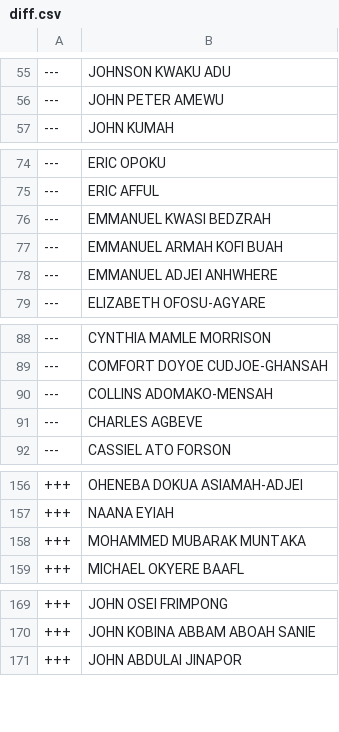
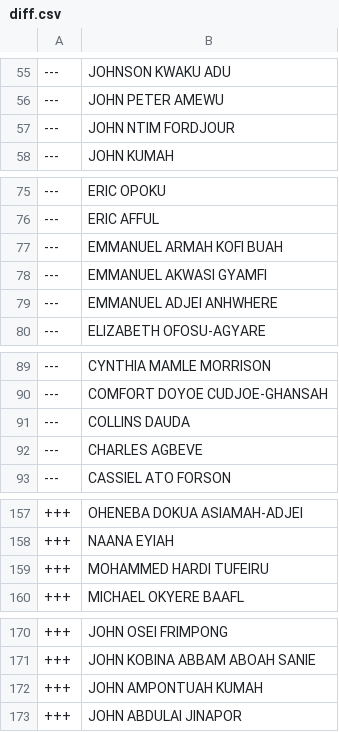
Before and after one commit to every-politician-scrapers/ghana-parliament, a CSV file: data/diff.csv, drawn as a sheet; only a part is shown, gaps mark what is left out; the diff covers the shown part only.

```diff
--- a/data/diff.csv
+++ b/data/diff.csv
@@ -56,2 +56,3 @@
 ---,JOHN PETER AMEWU
+---,JOHN NTIM FORDJOUR
 ---,JOHN KUMAH
@@ -75,4 +76,4 @@
 ---,ERIC AFFUL
----,EMMANUEL KWASI BEDZRAH
 ---,EMMANUEL ARMAH KOFI BUAH
+---,EMMANUEL AKWASI GYAMFI
 ---,EMMANUEL ADJEI ANHWHERE
@@ -89,3 +90,3 @@
 ---,COMFORT DOYOE CUDJOE-GHANSAH
----,COLLINS ADOMAKO-MENSAH
+---,COLLINS DAUDA
 ---,CHARLES AGBEVE
@@ -157,3 +158,3 @@
 +++,NAANA EYIAH
-+++,MOHAMMED MUBARAK MUNTAKA
++++,MOHAMMED HARDI TUFEIRU
 +++,MICHAEL OKYERE BAAFL
@@ -170,2 +171,3 @@
 +++,JOHN KOBINA ABBAM ABOAH SANIE
++++,JOHN AMPONTUAH KUMAH
 +++,JOHN ABDULAI JINAPOR
```
Also changed, not shown: 1 edited cell elsewhere in this file, data/official.csv.
